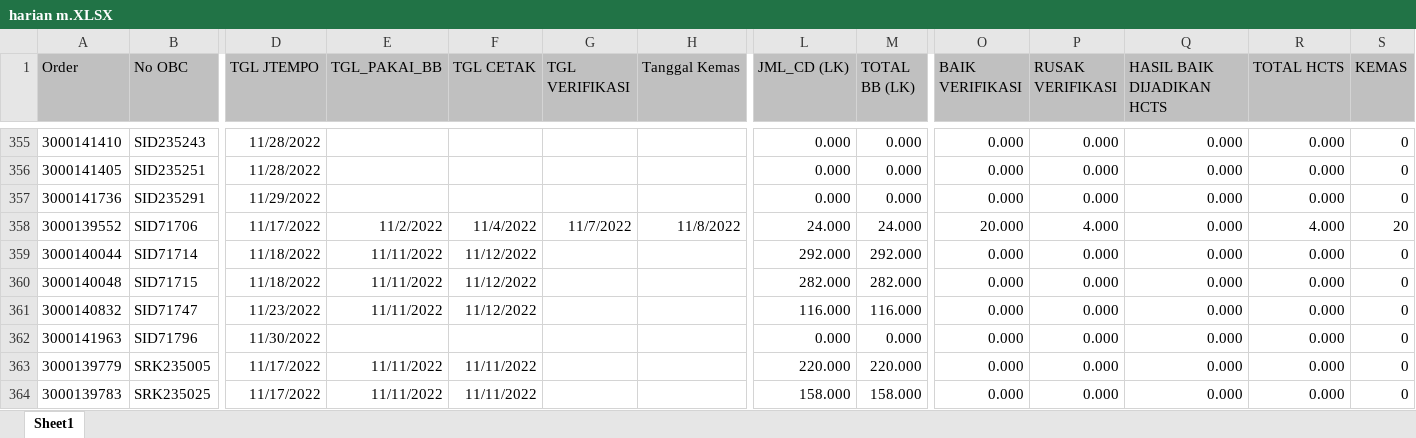
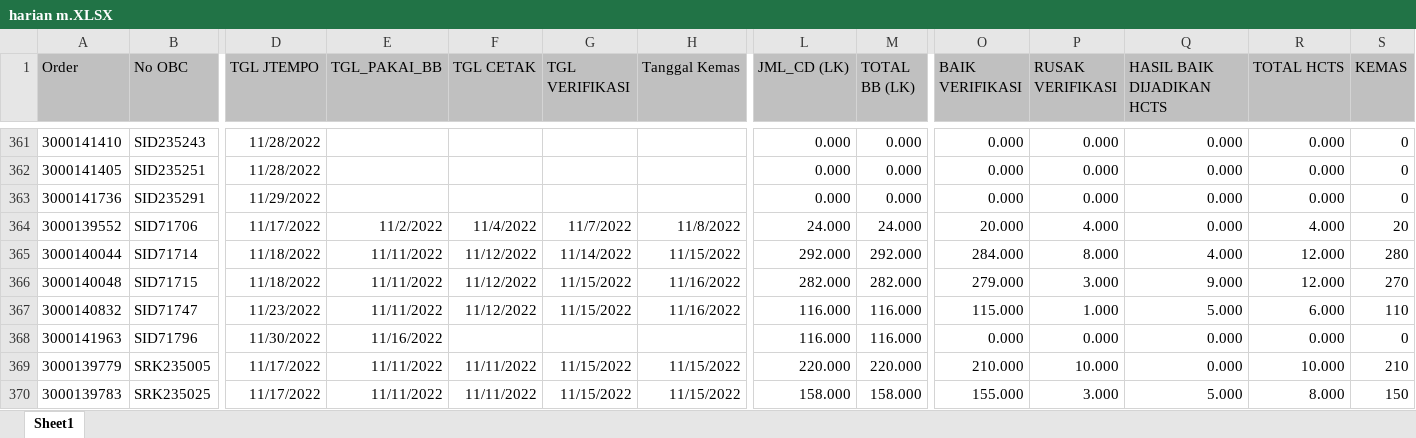
Before and after one commit to vixia05/Sirine-Remake, an Excel workbook: public/excel/harian m.XLSX, sheet Sheet1, drawn as a sheet; only a part is shown, gaps mark what is left out; values as stored, in another font and other column widths than the file's, no borders; addresses are those after the commit; the diff covers the shown part only; the diff names each change by its address in the sheet, - before the commit and + after, or states it on an @@ line.

```diff
--- a/public/excel/harian m.XLSX (sheet Sheet1)
+++ b/public/excel/harian m.XLSX (sheet Sheet1)
-G365 (TGL VERIFIKASI): (empty)
+G365 (TGL VERIFIKASI): 11/14/2022
-H365 (Tanggal Kemas): (empty)
+H365 (Tanggal Kemas): 11/15/2022
-O365 (BAIK VERIFIKASI): 0.000
+O365 (BAIK VERIFIKASI): 284.000
-P365 (RUSAK VERIFIKASI): 0.000
+P365 (RUSAK VERIFIKASI): 8.000
-Q365 (HASIL BAIK DIJADIKAN HCTS): 0.000
+Q365 (HASIL BAIK DIJADIKAN HCTS): 4.000
-R365:R366 (TOTAL HCTS): 0.000
+R365:R366 (TOTAL HCTS): 12.000
-S365 (KEMAS): 0
+S365 (KEMAS): 280
-G366:G367 (TGL VERIFIKASI): (empty)
+G366:G367 (TGL VERIFIKASI): 11/15/2022
-H366:H367 (Tanggal Kemas): (empty)
+H366:H367 (Tanggal Kemas): 11/16/2022
-O366 (BAIK VERIFIKASI): 0.000
+O366 (BAIK VERIFIKASI): 279.000
-P366 (RUSAK VERIFIKASI): 0.000
+P366 (RUSAK VERIFIKASI): 3.000
-Q366 (HASIL BAIK DIJADIKAN HCTS): 0.000
+Q366 (HASIL BAIK DIJADIKAN HCTS): 9.000
-S366 (KEMAS): 0
+S366 (KEMAS): 270
-O367 (BAIK VERIFIKASI): 0.000
+O367 (BAIK VERIFIKASI): 115.000
-P367 (RUSAK VERIFIKASI): 0.000
+P367 (RUSAK VERIFIKASI): 1.000
-Q367 (HASIL BAIK DIJADIKAN HCTS): 0.000
+Q367 (HASIL BAIK DIJADIKAN HCTS): 5.000
-R367 (TOTAL HCTS): 0.000
+R367 (TOTAL HCTS): 6.000
-S367 (KEMAS): 0
+S367 (KEMAS): 110
-E368 (TGL_PAKAI_BB): (empty)
+E368 (TGL_PAKAI_BB): 11/16/2022
-L368 (JML_CD (LK)): 0.000
+L368 (JML_CD (LK)): 116.000
-M368 (TOTAL BB (LK)): 0.000
+M368 (TOTAL BB (LK)): 116.000
-G369:G370 (TGL VERIFIKASI): (empty)
+G369:G370 (TGL VERIFIKASI): 11/15/2022
-H369:H370 (Tanggal Kemas): (empty)
+H369:H370 (Tanggal Kemas): 11/15/2022
-O369 (BAIK VERIFIKASI): 0.000
+O369 (BAIK VERIFIKASI): 210.000
-P369 (RUSAK VERIFIKASI): 0.000
+P369 (RUSAK VERIFIKASI): 10.000
-R369 (TOTAL HCTS): 0.000
+R369 (TOTAL HCTS): 10.000
-S369 (KEMAS): 0
+S369 (KEMAS): 210
-O370 (BAIK VERIFIKASI): 0.000
+O370 (BAIK VERIFIKASI): 155.000
-P370 (RUSAK VERIFIKASI): 0.000
+P370 (RUSAK VERIFIKASI): 3.000
-Q370 (HASIL BAIK DIJADIKAN HCTS): 0.000
+Q370 (HASIL BAIK DIJADIKAN HCTS): 5.000
-R370 (TOTAL HCTS): 0.000
+R370 (TOTAL HCTS): 8.000
-S370 (KEMAS): 0
+S370 (KEMAS): 150
```
Also changed, not shown: 18 added rows, 9 removed rows and 786 edited cells elsewhere in this sheet, public/excel/harian pcht.XLSX, 15 other files.
